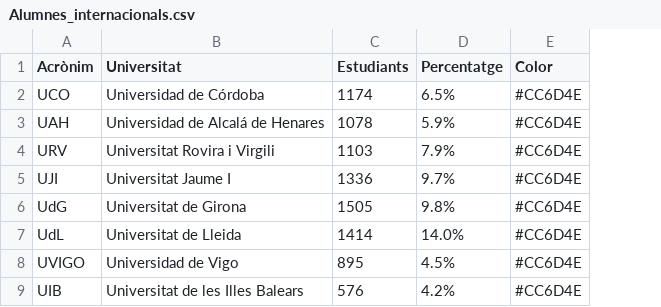
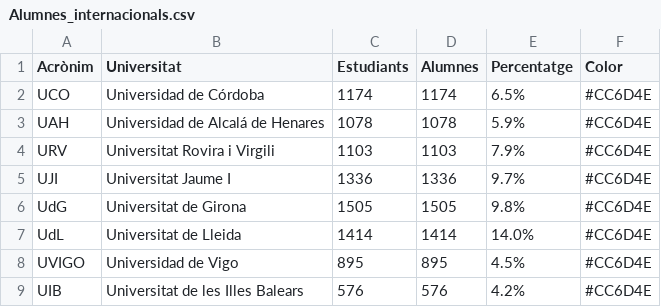
Before and after one commit to pauturvalles/universitatdegirona, a CSV file: csv/Alumnes_internacionals.csv, drawn as a sheet; the diff names each change by its address in the sheet, - before the commit and + after, or states it on an @@ line.

Commit message:
Update Alumnes_internacionals.csv

```diff
--- a/csv/Alumnes_internacionals.csv
+++ b/csv/Alumnes_internacionals.csv
+column D (Alumnes), rows 2-9: 1174 | 1078 | 1103 | 1336 | 1505 | 1414 | 895 | 576
```
